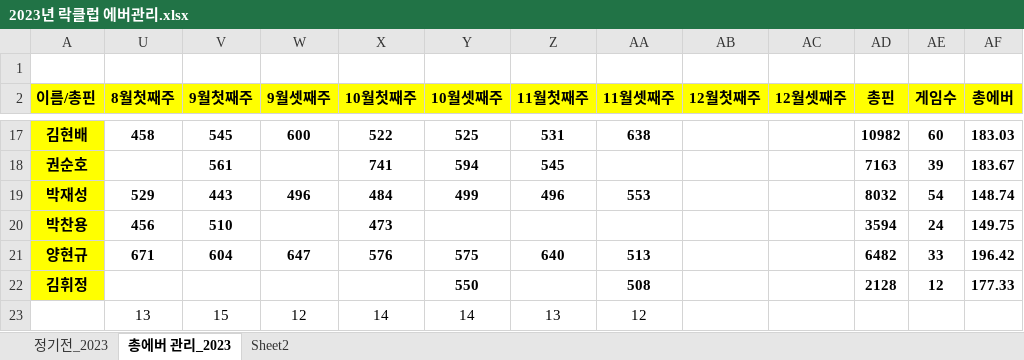
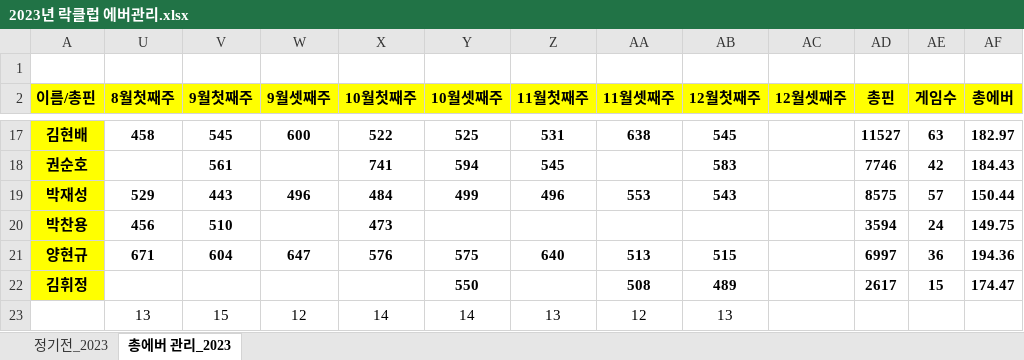
Before and after one commit to weddy0716/sinhoExample, an Excel workbook: 2023년 락클럽 에버관리.xlsx, sheet 총에버 관리_2023, drawn as a sheet; only a part is shown, gaps mark what is left out; values as stored, in another font and other column widths than the file's, no borders; conditional formats not drawn; the diff covers the shown part only; the diff names each change by its address in the sheet, - before the commit and + after, or states it on an @@ line.

```diff
--- a/2023년 락클럽 에버관리.xlsx (sheet 총에버 관리_2023)
+++ b/2023년 락클럽 에버관리.xlsx (sheet 총에버 관리_2023)
@@ sheet tab hidden: Sheet2 @@
-AB17 (12월첫째주): (empty)
+AB17 (12월첫째주): 545
-AD17 (총핀): 10982
+AD17 (총핀): 11527
-AE17 (게임수): 60
+AE17 (게임수): 63
-AF17 (총에버): 183.03
+AF17 (총에버): 182.97
-AB18 (12월첫째주): (empty)
+AB18 (12월첫째주): 583
-AD18 (총핀): 7163
+AD18 (총핀): 7746
-AE18 (게임수): 39
+AE18 (게임수): 42
-AF18 (총에버): 183.67
+AF18 (총에버): 184.43
-AB19 (12월첫째주): (empty)
+AB19 (12월첫째주): 543
-AD19 (총핀): 8032
+AD19 (총핀): 8575
-AE19 (게임수): 54
+AE19 (게임수): 57
-AF19 (총에버): 148.74
+AF19 (총에버): 150.44
-AB21 (12월첫째주): (empty)
+AB21 (12월첫째주): 515
-AD21 (총핀): 6482
+AD21 (총핀): 6997
-AE21 (게임수): 33
+AE21 (게임수): 36
-AF21 (총에버): 196.42
+AF21 (총에버): 194.36
-AB22 (12월첫째주): (empty)
+AB22 (12월첫째주): 489
-AD22 (총핀): 2128
+AD22 (총핀): 2617
-AE22 (게임수): 12
+AE22 (게임수): 15
-AF22 (총에버): 177.33
+AF22 (총에버): 174.47
-AB23 (12월첫째주): (empty)
+AB23 (12월첫째주): 13
```
Also changed, not shown: 32 edited cells elsewhere in this sheet, sheet 정기전_2023, formulas that keep their value.
